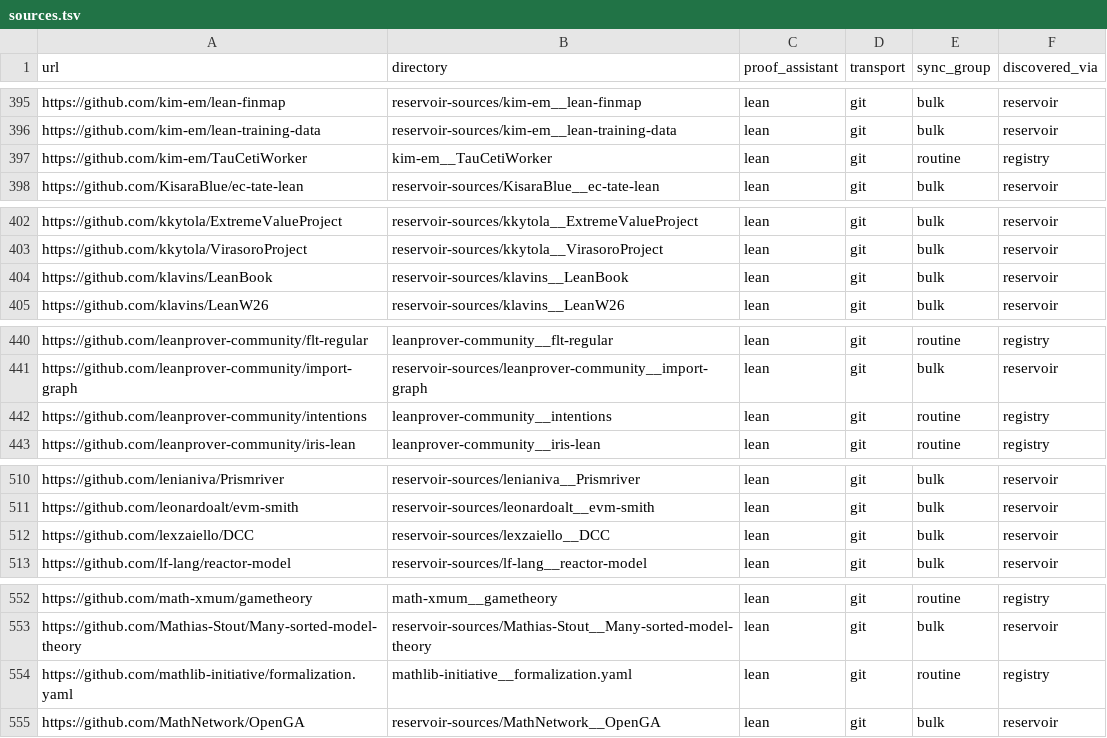
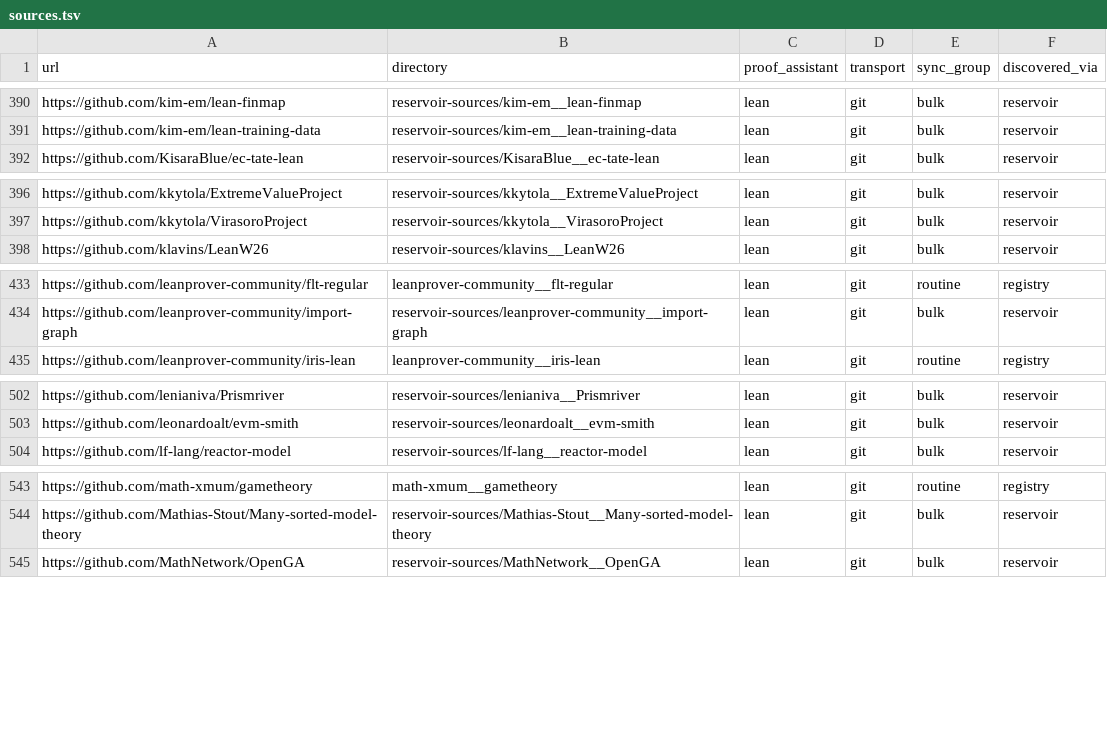
Before and after one commit to dzackgarza/formalization-corpus, a TSV file: sources.tsv, drawn as a sheet; only a part is shown, gaps mark what is left out; the diff covers the shown part only; the diff names each change by its address in the sheet, - before the commit and + after, or states it on an @@ line.

Commit message:
fix: enforce corpus source and copy invariants

```diff
--- a/sources.tsv
+++ b/sources.tsv
-row 397: https://github.com/kim-em/TauCetiWorker | kim-em__TauCetiWorker | lean | git | routine | registry
-row 404: https://github.com/klavins/LeanBook | reservoir-sources/klavins__LeanBook | lean | git | bulk | reservoir
-row 442: https://github.com/leanprover-community/intentions | leanprover-community__intentions | lean | git | routine | registry
-row 512: https://github.com/lexzaiello/DCC | reservoir-sources/lexzaiello__DCC | lean | git | bulk | reservoir
-row 554: https://github.com/mathlib-initiative/formalization.yaml | mathlib-initiative__formalization.yaml | lean | git | routine | registry
```
Also changed, not shown: 11 removed rows elsewhere in this file, descriptions.tsv, 16 other files.
